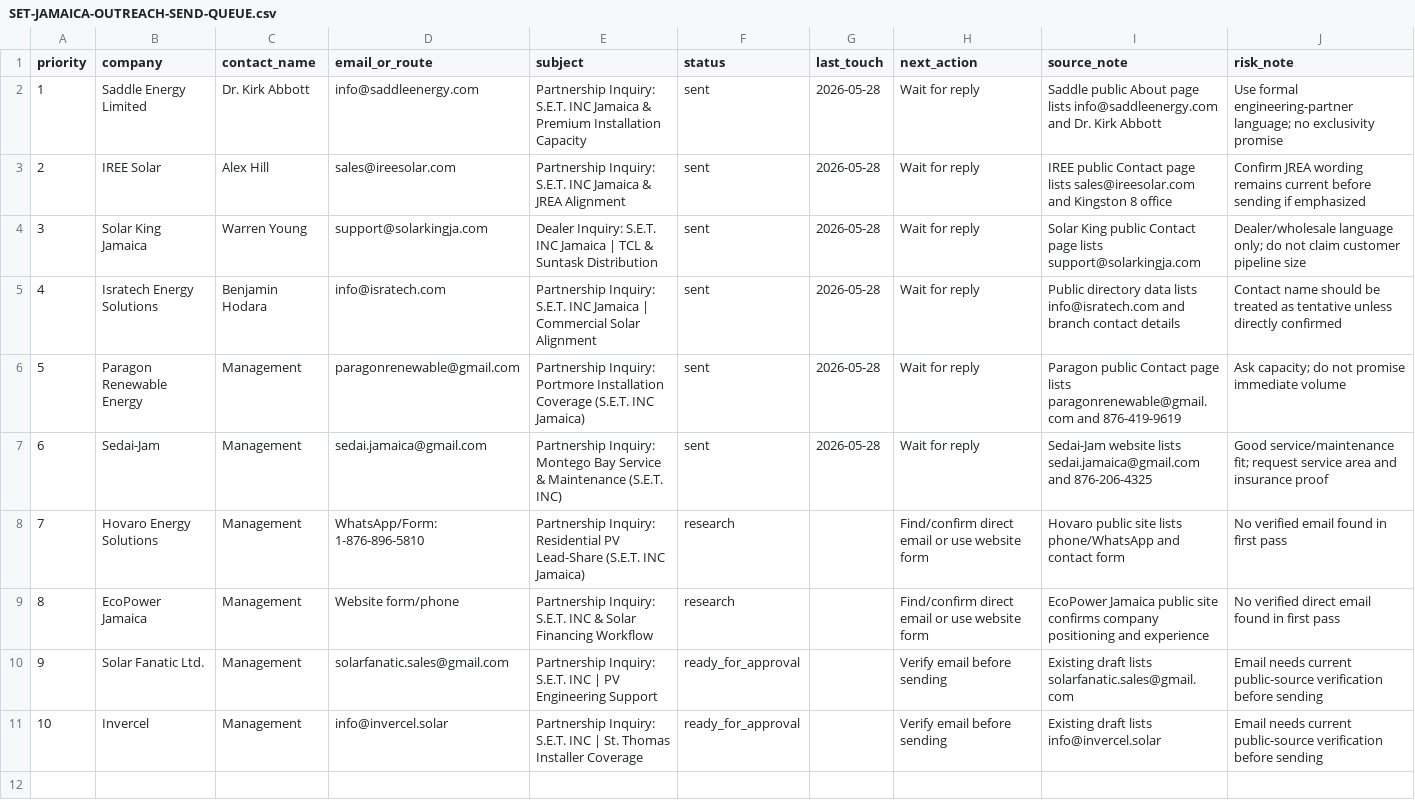
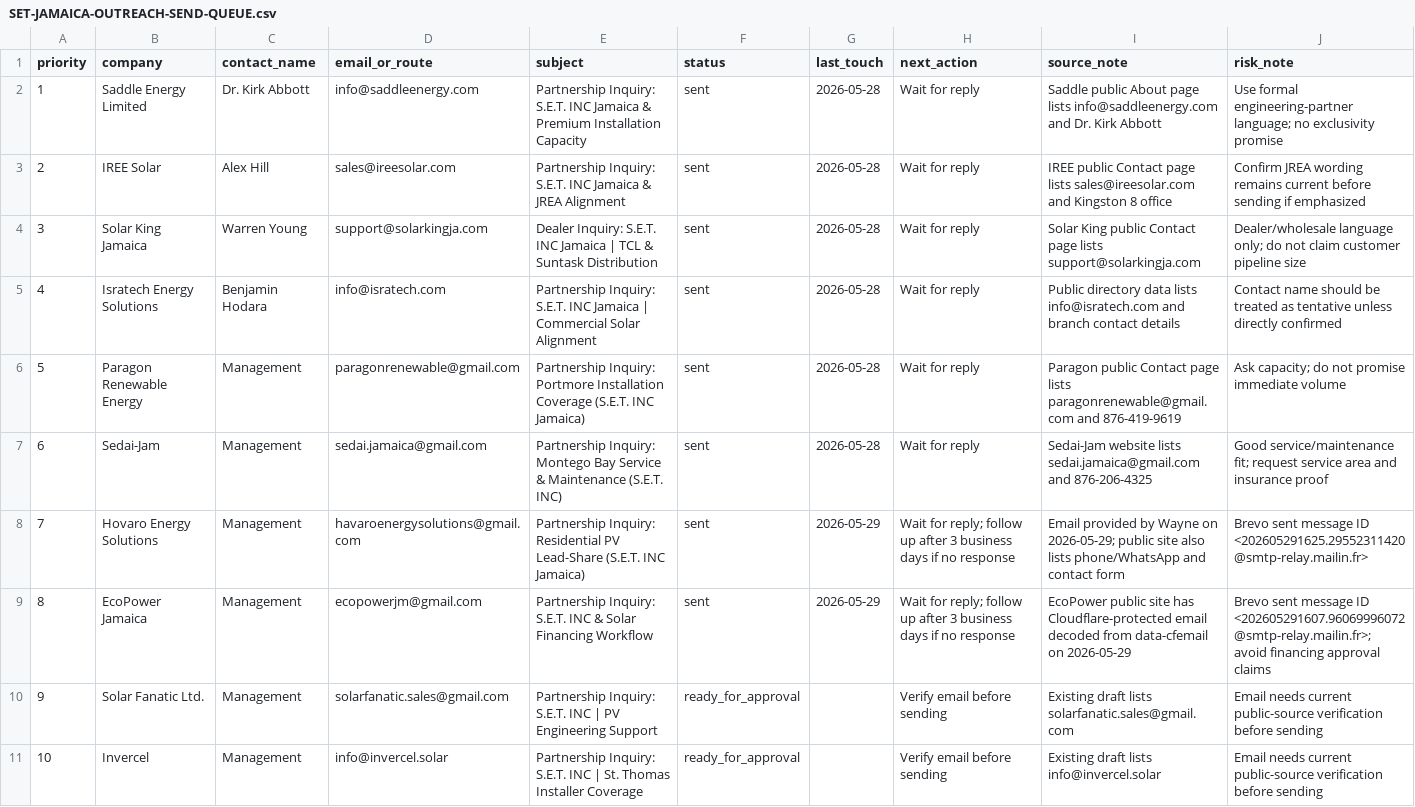
Before and after one commit to Jwatenterprises/JA-Sustainable-Energy-Technology-S.E.T, a CSV file: SET-JAMAICA-OUTREACH-SEND-QUEUE.csv, drawn as a sheet.

```diff
--- a/SET-JAMAICA-OUTREACH-SEND-QUEUE.csv
+++ b/SET-JAMAICA-OUTREACH-SEND-QUEUE.csv
@@ -7,4 +7,4 @@ priority,company,contact_name,email_or_route,subject,status,last_touch,next_acti
 6,Sedai-Jam,Management,sedai.jamaica@gmail.com,Partnership Inquiry: Montego Bay Service & Maintenance (S.E.T. INC),sent,2026-05-28,Wait for reply,Sedai-Jam website lists sedai.jamaica@gmail.com and 876-206-4325,Good service/maintenance fit; request service area and insurance proof
-7,Hovaro Energy Solutions,Management,WhatsApp/Form: 1-876-896-5810,Partnership Inquiry: Residential PV Lead-Share (S.E.T. INC Jamaica),research,,Find/confirm direct email or use website form,Hovaro public site lists phone/WhatsApp and contact form,No verified email found in first pass
-8,EcoPower Jamaica,Management,Website form/phone,Partnership Inquiry: S.E.T. INC & Solar Financing Workflow,research,,Find/confirm direct email or use website form,EcoPower Jamaica public site confirms company positioning and experience,No verified direct email found in first pass
+7,Hovaro Energy Solutions,Management,havaroenergysolutions@gmail.com,Partnership Inquiry: Residential PV Lead-Share (S.E.T. INC Jamaica),sent,2026-05-29,Wait for reply; follow up after 3 business days if no response,Email provided by Wayne on 2026-05-29; public site also lists phone/WhatsApp and contact form,Brevo sent message ID <202605291625.29552311420@smtp-relay.mailin.fr>
+8,EcoPower Jamaica,Management,ecopowerjm@gmail.com,Partnership Inquiry: S.E.T. INC & Solar Financing Workflow,sent,2026-05-29,Wait for reply; follow up after 3 business days if no response,EcoPower public site has Cloudflare-protected email decoded from data-cfemail on 2026-05-29,Brevo sent message ID <202605291607.96069996072@smtp-relay.mailin.fr>; avoid financing approval claims
 9,Solar Fanatic Ltd.,Management,solarfanatic.sales@gmail.com,Partnership Inquiry: S.E.T. INC | PV Engineering Support,ready_for_approval,,Verify email before sending,Existing draft lists solarfanatic.sales@gmail.com,Email needs current public-source verification before sending
```
Also changed, not shown: SET-JAMAICA-SUPPLIER-OUTREACH-LOG-2026-05-30.csv, 43 other files.
